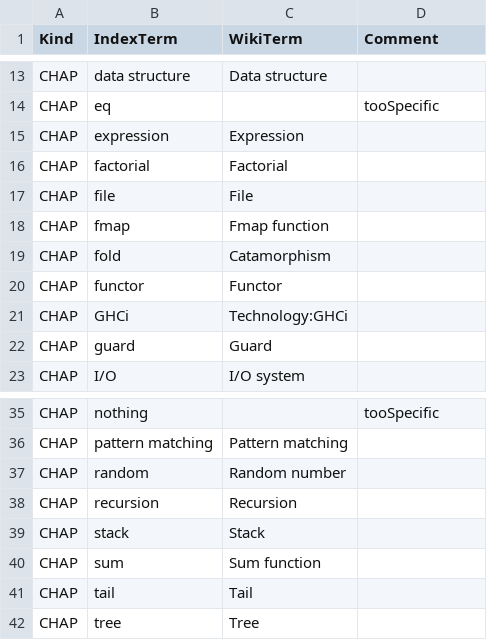
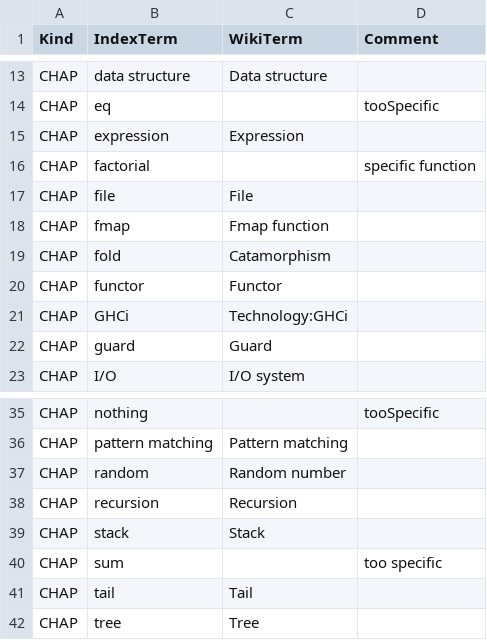
Before and after one commit to 101companies/101integrate, a CSV file: data/perbook/LYAH/metadata/mapping.csv, drawn as a sheet; only a part is shown, gaps mark what is left out.

Commit message:
Mapping

```diff
--- a/data/perbook/LYAH/metadata/mapping.csv
+++ b/data/perbook/LYAH/metadata/mapping.csv
@@ -15,3 +15,3 @@ CHAP,eq,,tooSpecific
 CHAP,expression,Expression,
-CHAP,factorial,Factorial,
+CHAP,factorial,,specific function
 CHAP,file,File,
@@ -39,3 +39,3 @@ CHAP,recursion,Recursion,
 CHAP,stack,Stack,
-CHAP,sum,Sum function,
+CHAP,sum,,too specific
 CHAP,tail,Tail,
```
Also changed, not shown: data/perbook/PIH/metadata/mapping.csv, data/perbook/RWH/metadata/mapping.csv.
